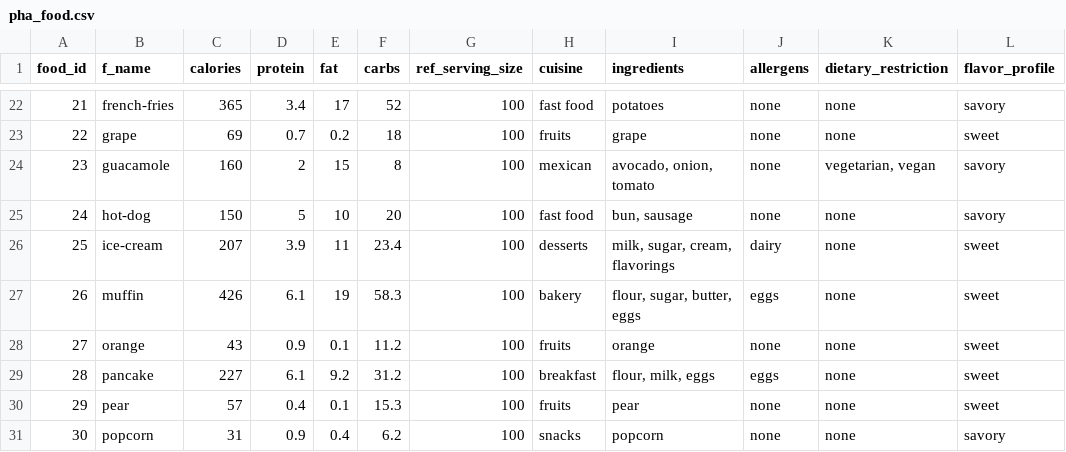
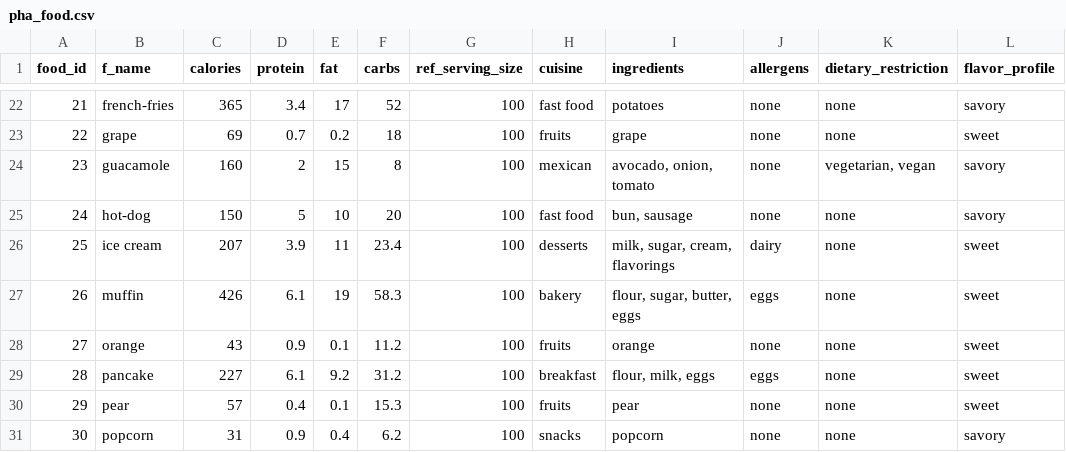
Before and after one commit to yonghoonjeon/HealthGenie, a CSV file: staticfiles/pha_food.csv, drawn as a sheet; only a part is shown, gaps mark what is left out; the diff names each change by its address in the sheet, - before the commit and + after, or states it on an @@ line.

Commit message:
data and algorithm code debuging

```diff
--- a/staticfiles/pha_food.csv
+++ b/staticfiles/pha_food.csv
-B26 (f_name): ice-cream
+B26 (f_name): ice cream
```
Also changed, not shown: 7 other files.
